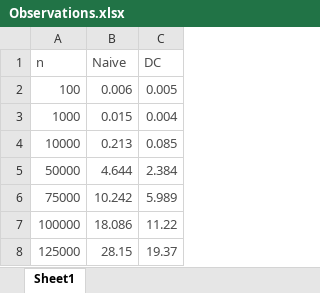
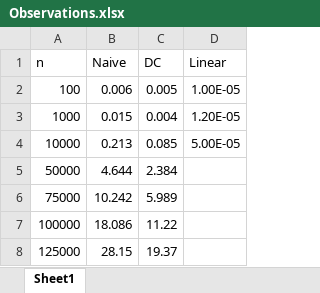
Before and after one commit to shrishtinigam/DAA_Lab, an Excel workbook: Ex5/Observations.xlsx, sheet Sheet1, drawn as a sheet; values as stored, in another font and other column widths than the file's, no borders; charts and pictures not drawn; the diff names each change by its address in the sheet, - before the commit and + after, or states it on an @@ line.

```diff
--- a/Ex5/Observations.xlsx (sheet Sheet1)
+++ b/Ex5/Observations.xlsx (sheet Sheet1)
+column D (Linear), rows 2-4: 1.00E-05 | 1.20E-05 | 5.00E-05
-A1:C8 text colour: #4C4C4C
+A1:C8 text colour: black
```
Also changed, not shown: charts or pictures, 16 other files.
